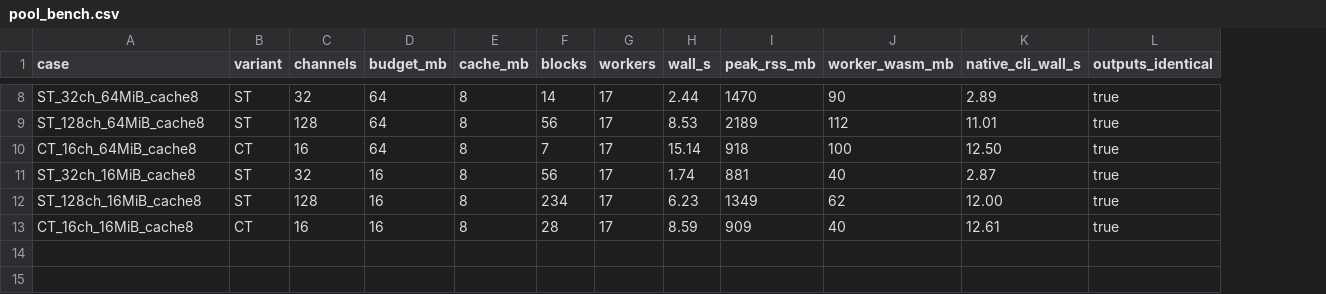
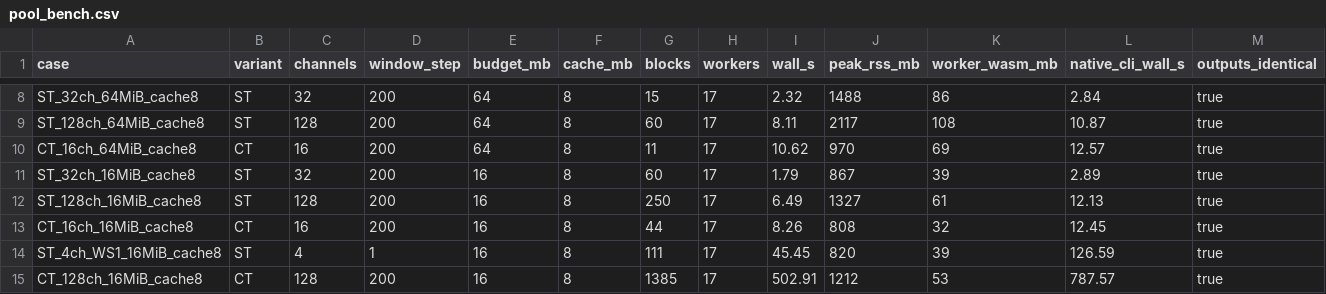
Before and after one commit to sdraeger/DDALAB, a CSV file: packages/ddalab-wasm/results/pool_bench.csv, drawn as a sheet; only a part is shown, gaps mark what is left out; addresses are those after the commit; the diff covers the shown part only; the diff names each change by its address in the sheet, - before the commit and + after, or states it on an @@ line.

```diff
--- a/packages/ddalab-wasm/results/pool_bench.csv
+++ b/packages/ddalab-wasm/results/pool_bench.csv
+column D (window_step), rows 8-13: all 200
-G8 (blocks): 14
+G8 (blocks): 15
-I8 (wall_s): 2.44
+I8 (wall_s): 2.32
-J8 (peak_rss_mb): 1470
+J8 (peak_rss_mb): 1488
-K8 (worker_wasm_mb): 90
+K8 (worker_wasm_mb): 86
-L8 (native_cli_wall_s): 2.89
+L8 (native_cli_wall_s): 2.84
-G9 (blocks): 56
+G9 (blocks): 60
-I9 (wall_s): 8.53
+I9 (wall_s): 8.11
-J9 (peak_rss_mb): 2189
+J9 (peak_rss_mb): 2117
-K9 (worker_wasm_mb): 112
+K9 (worker_wasm_mb): 108
-L9 (native_cli_wall_s): 11.01
+L9 (native_cli_wall_s): 10.87
-G10 (blocks): 7
+G10 (blocks): 11
-I10 (wall_s): 15.14
+I10 (wall_s): 10.62
-J10 (peak_rss_mb): 918
+J10 (peak_rss_mb): 970
-K10 (worker_wasm_mb): 100
+K10 (worker_wasm_mb): 69
-L10 (native_cli_wall_s): 12.50
+L10 (native_cli_wall_s): 12.57
-G11 (blocks): 56
+G11 (blocks): 60
-I11 (wall_s): 1.74
+I11 (wall_s): 1.79
-J11 (peak_rss_mb): 881
+J11 (peak_rss_mb): 867
-K11 (worker_wasm_mb): 40
+K11 (worker_wasm_mb): 39
-L11 (native_cli_wall_s): 2.87
+L11 (native_cli_wall_s): 2.89
-G12 (blocks): 234
+G12 (blocks): 250
-I12 (wall_s): 6.23
+I12 (wall_s): 6.49
-J12 (peak_rss_mb): 1349
+J12 (peak_rss_mb): 1327
-K12 (worker_wasm_mb): 62
+K12 (worker_wasm_mb): 61
-L12 (native_cli_wall_s): 12.00
+L12 (native_cli_wall_s): 12.13
-G13 (blocks): 28
+G13 (blocks): 44
-I13 (wall_s): 8.59
+I13 (wall_s): 8.26
-J13 (peak_rss_mb): 909
+J13 (peak_rss_mb): 808
-K13 (worker_wasm_mb): 40
+K13 (worker_wasm_mb): 32
-L13 (native_cli_wall_s): 12.61
+L13 (native_cli_wall_s): 12.45
+row 14: ST_4ch_WS1_16MiB_cache8 | ST | 4 | 1 | 16 | 8 | 111 | 17 | 45.45 | 820 | 39 | 126.59 | true
+row 15: CT_128ch_16MiB_cache8 | CT | 128 | 200 | 16 | 8 | 1385 | 17 | 502.91 | 1212 | 53 | 787.57 | true
```
Also changed, not shown: 28 edited cells elsewhere in this file, 1 other file.
